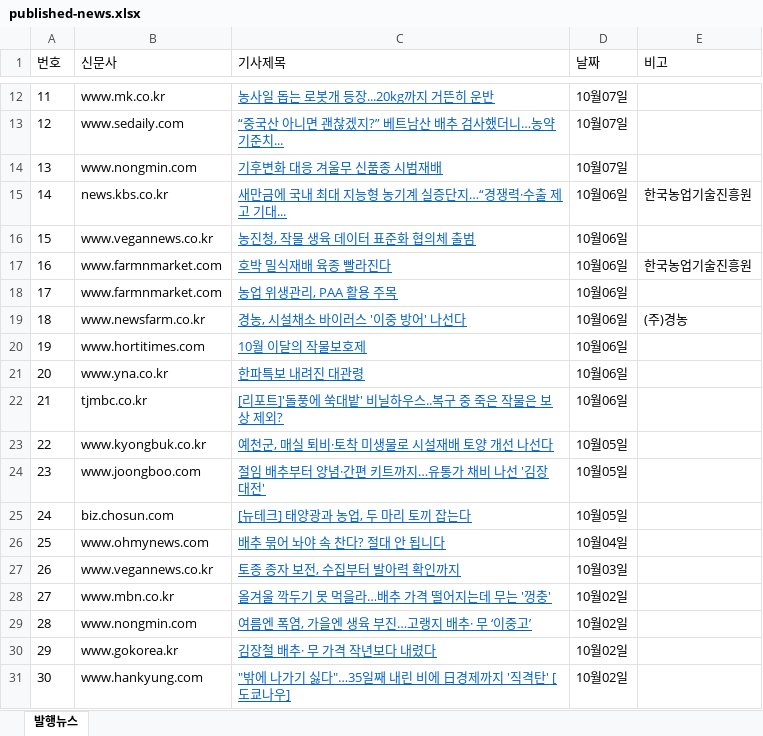
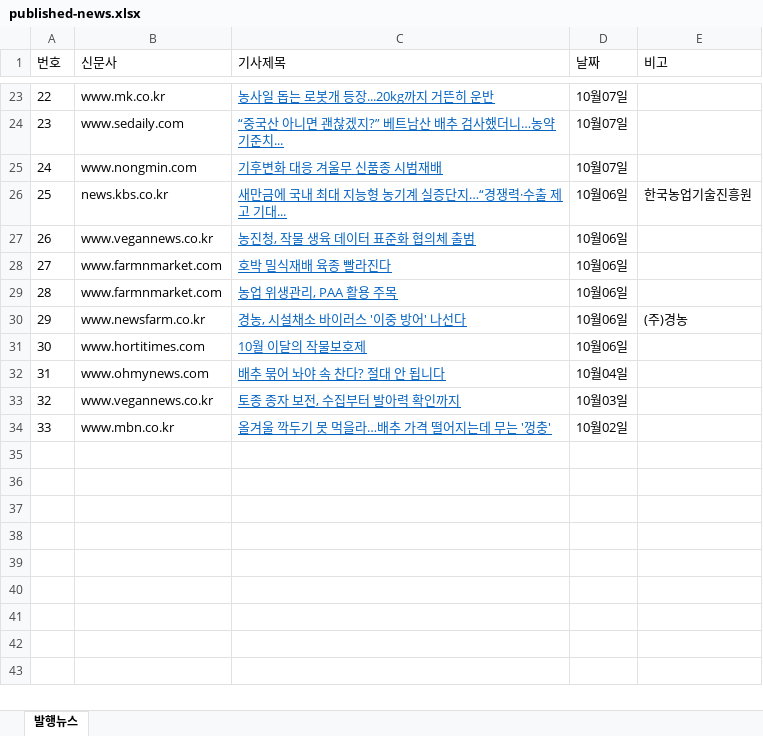
Before and after one commit to leeshelijah-spec/leeshelijah-spec.github.io, an Excel workbook: assets/published-news.xlsx, sheet 발행뉴스, drawn as a sheet; only a part is shown, gaps mark what is left out; values as stored, in another font and other column widths than the file's, no borders; removed rows and columns are numbered as before the commit, all else as after; the diff covers the shown part only; the diff names each change by its address in the sheet, - before the commit and + after, or states it on an @@ line.

```diff
--- a/assets/published-news.xlsx (sheet 발행뉴스)
+++ b/assets/published-news.xlsx (sheet 발행뉴스)
@@ column A (번호) renumbered between rows 13 and 34 @@
-E28 (비고): 한국농업기술진흥원
+E28 (비고): (empty)
-row 21: 20 | www.yna.co.kr | 한파특보 내려진 대관령 | 10월06일
-row 22: 21 | tjmbc.co.kr | [리포트]'돌풍에 쑥대밭' 비닐하우스..복구 중 죽은 작물은 보상 제외? | 10월06일
-row 23: 22 | www.kyongbuk.co.kr | 예천군, 매실 퇴비·토착 미생물로 시설재배 토양 개선 나선다 | 10월05일
-row 24: 23 | www.joongboo.com | 절임 배추부터 양념·간편 키트까지…유통가 채비 나선 '김장 대전' | 10월05일
-row 25: 24 | biz.chosun.com | [뉴테크] 태양광과 농업, 두 마리 토끼 잡는다 | 10월05일
-row 29: 28 | www.nongmin.com | 여름엔 폭염, 가을엔 생육 부진…고랭지 배추· 무 ‘이중고’ | 10월02일
-row 30: 29 | www.gokorea.kr | 김장철 배추· 무 가격 작년보다 내렸다 | 10월02일
-row 31: 30 | www.hankyung.com | "밖에 나가기 싫다"…35일째 내린 비에 日경제까지 '직격탄' [도쿄나우] | 10월02일
```
Also changed, not shown: 11 added rows elsewhere in this sheet, 2 other files.
